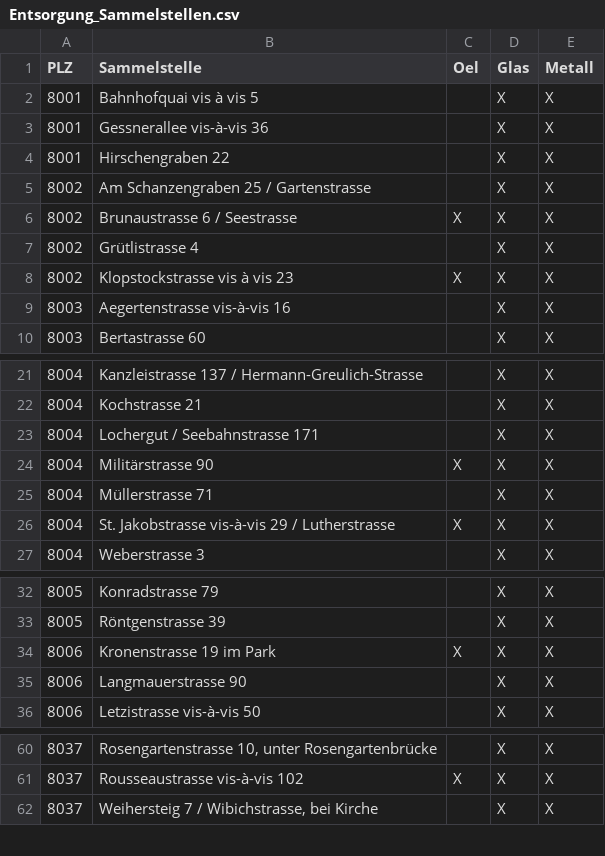
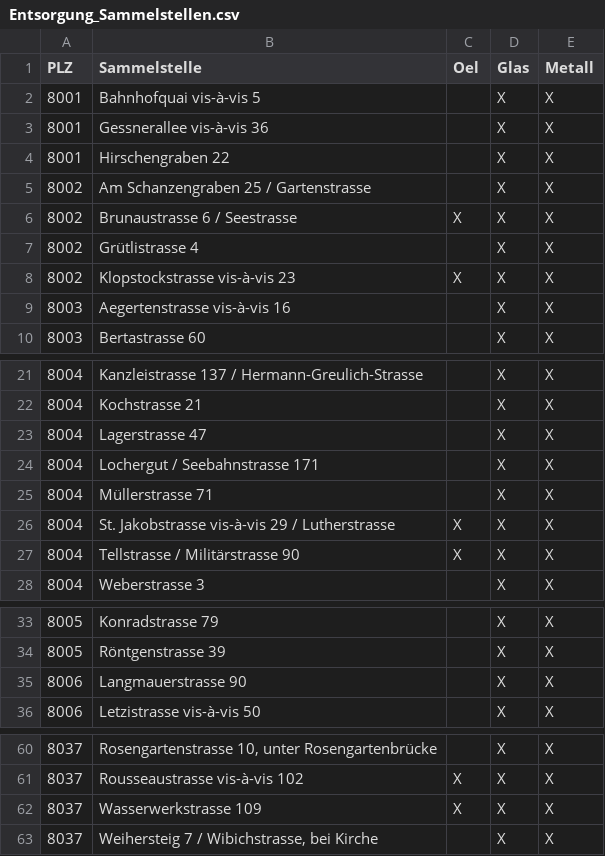
Before and after one commit to metaodi/openerz, a CSV file: csv/Entsorgung_Sammelstellen.csv, drawn as a sheet; only a part is shown, gaps mark what is left out; the diff covers the shown part only.

Commit message:
Add data for year 2015 and load it

```diff
--- a/csv/Entsorgung_Sammelstellen.csv
+++ b/csv/Entsorgung_Sammelstellen.csv
@@ -1,3 +1,3 @@
 "PLZ";"Sammelstelle";"Oel";"Glas";"Metall"
-8001;"Bahnhofquai vis à vis 5";;"X";"X"
+8001;"Bahnhofquai vis-à-vis 5";;"X";"X"
 8001;"Gessnerallee vis-à-vis 36";;"X";"X"
@@ -7,3 +7,3 @@
 8002;"Grütlistrasse 4";;"X";"X"
-8002;"Klopstockstrasse vis à vis 23";"X";"X";"X"
+8002;"Klopstockstrasse vis-à-vis 23";"X";"X";"X"
 8003;"Aegertenstrasse vis-à-vis 16";;"X";"X"
@@ -22,6 +22,7 @@
 8004;"Kochstrasse 21";;"X";"X"
+8004;"Lagerstrasse 47";;"X";"X"
 8004;"Lochergut / Seebahnstrasse 171";;"X";"X"
-8004;"Militärstrasse 90";"X";"X";"X"
 8004;"Müllerstrasse 71";;"X";"X"
 8004;"St. Jakobstrasse vis-à-vis 29 / Lutherstrasse ";"X";"X";"X"
+8004;"Tellstrasse / Militärstrasse 90";"X";"X";"X"
 8004;"Weberstrasse 3";;"X";"X"
@@ -33,3 +34,2 @@
 8005;"Röntgenstrasse 39";;"X";"X"
-8006;"Kronenstrasse 19 im Park";"X";"X";"X"
 8006;"Langmauerstrasse 90";;"X";"X"
@@ -61,2 +61,3 @@
 8037;"Rousseaustrasse vis-à-vis 102";"X";"X";"X"
+8037;"Wasserwerkstrasse 109";"X";"X";"X"
 8037;"Weihersteig 7 / Wibichstrasse, bei Kirche";;"X";"X"
```
Also changed, not shown: 2 edited cells elsewhere in this file, 9 other files.
